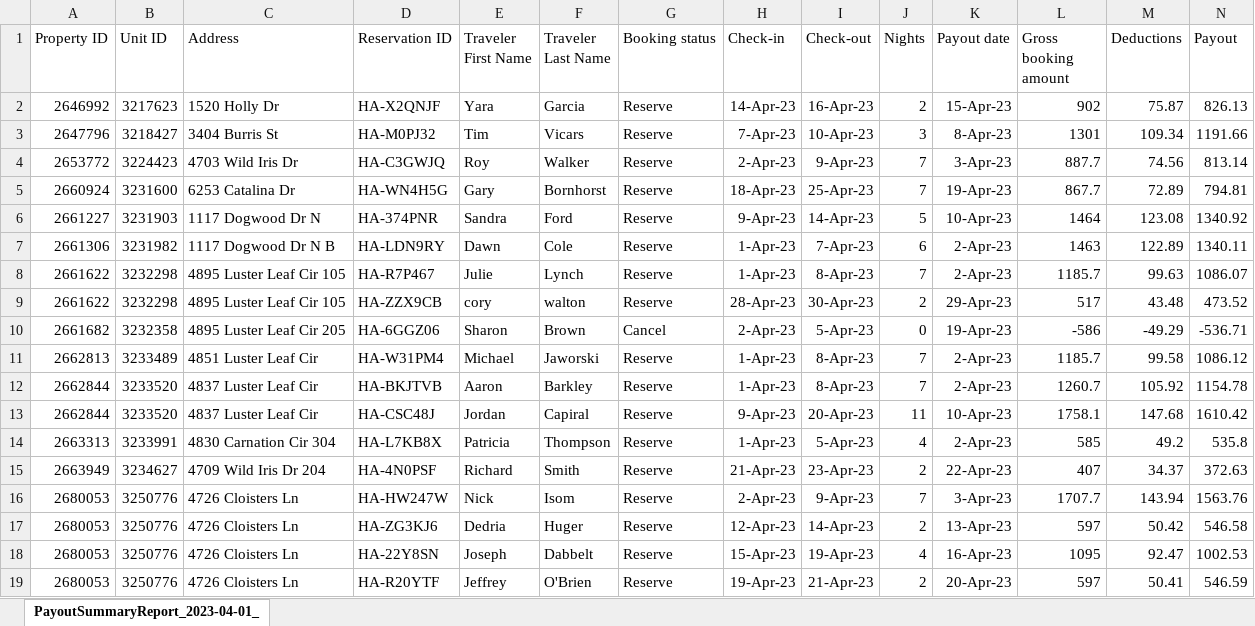
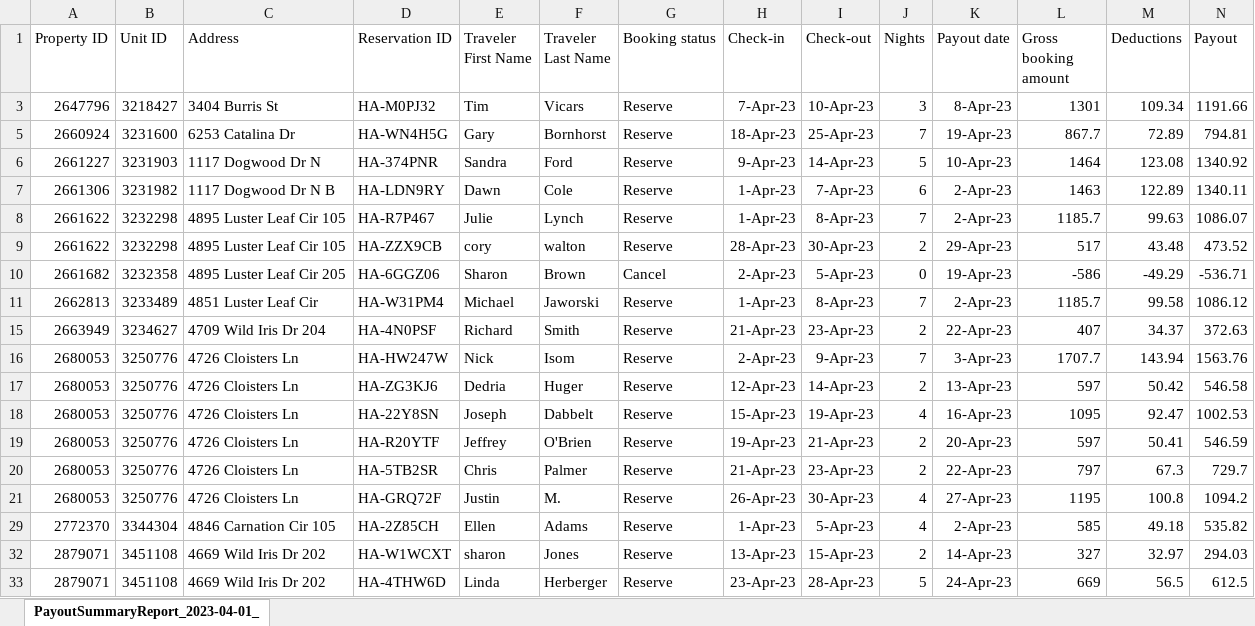
Before and after one commit to ManzCreations/Automatic-Invoicing-for-LINE-Properties, an Excel workbook: ModelFiles/VRBO_04_2023-04_2023.xlsx, sheet PayoutSummaryReport_2023-04-01_, drawn as a sheet; only a part is shown; the shorter side is filled out with more unchanged rows; values as stored, in another font and other column widths than the file's, no borders; rows hold the shown columns only; the diff covers the shown part only; the diff names each change by its address in the sheet, - before the commit and + after, or states it on an @@ line.

```diff
--- a/ModelFiles/VRBO_04_2023-04_2023.xlsx (sheet PayoutSummaryReport_2023-04-01_)
+++ b/ModelFiles/VRBO_04_2023-04_2023.xlsx (sheet PayoutSummaryReport_2023-04-01_)
@@ row 2 hidden: 2646992 | 3217623 | 1520 Holly Dr | HA-X2QNJF | Yara | Garcia | Reserve | 14-Apr-23 | 16-Apr-23 | 2 | 15-Apr-23 | 902 | 75.87 | 826.13 @@
@@ row 4 hidden: 2653772 | 3224423 | 4703 Wild Iris Dr | HA-C3GWJQ | Roy | Walker | Reserve | 2-Apr-23 | 9-Apr-23 | 7 | 3-Apr-23 | 887.7 | 74.56 | 813.14 @@
@@ row 12 hidden: 2662844 | 3233520 | 4837 Luster Leaf Cir | HA-BKJTVB | Aaron | Barkley | Reserve | 1-Apr-23 | 8-Apr-23 | 7 | 2-Apr-23 | 1260.7 | 105.92 | 1154.78 @@
@@ row 13 hidden: 2662844 | 3233520 | 4837 Luster Leaf Cir | HA-CSC48J | Jordan | Capiral | Reserve | 9-Apr-23 | 20-Apr-23 | 11 | 10-Apr-23 | 1758.1 | 147.68 | 1610.42 @@
@@ row 14 hidden: 2663313 | 3233991 | 4830 Carnation Cir 304 | HA-L7KB8X | Patricia | Thompson | Reserve | 1-Apr-23 | 5-Apr-23 | 4 | 2-Apr-23 | 585 | 49.2 | 535.8 @@
```
Also changed, not shown: 46 hidden or unhidden rows elsewhere in this sheet, 2023 Reports/April Report/Aviad_BNB_April.xlsx, 2023 Reports/April Report/Reservations-April_2023.xlsx, 10 other files.
